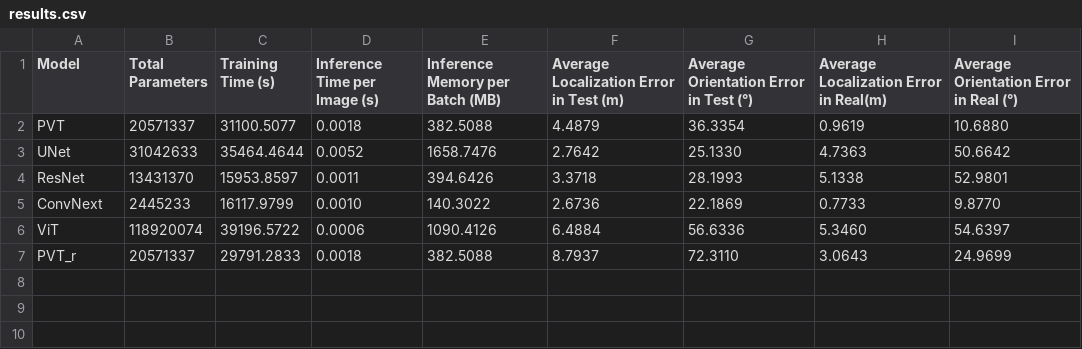
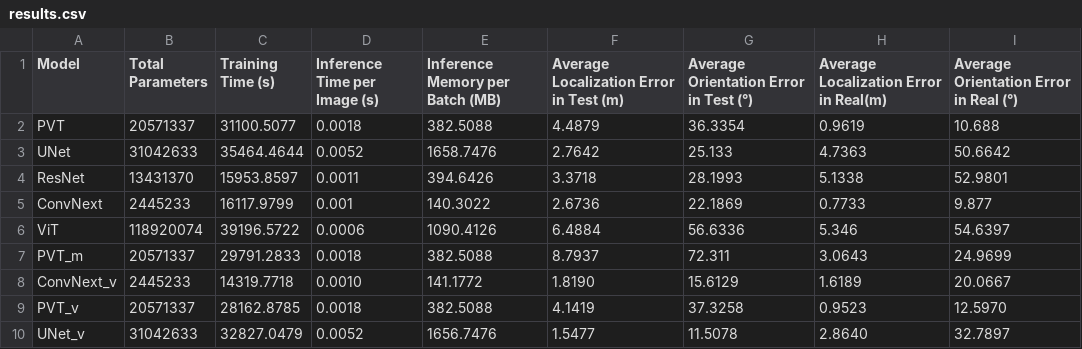
Before and after one commit to AndreaGhi8/Notebook_bsd, a CSV file: results.csv, drawn as a sheet.

Commit message:
old training version restored

```diff
--- a/results.csv
+++ b/results.csv
@@ -1,7 +1,10 @@
 Model,Total Parameters,Training Time (s),Inference Time per Image (s),Inference Memory per Batch (MB),Average Localization Error in Test (m),Average Orientation Error in Test (°),Average Localization Error in Real(m),Average Orientation Error in Real (°)
-PVT,20571337,31100.5077,0.0018,382.5088,4.4879,36.3354,0.9619,10.6880
-UNet,31042633,35464.4644,0.0052,1658.7476,2.7642,25.1330,4.7363,50.6642
+PVT,20571337,31100.5077,0.0018,382.5088,4.4879,36.3354,0.9619,10.688
+UNet,31042633,35464.4644,0.0052,1658.7476,2.7642,25.133,4.7363,50.6642
 ResNet,13431370,15953.8597,0.0011,394.6426,3.3718,28.1993,5.1338,52.9801
-ConvNext,2445233,16117.9799,0.0010,140.3022,2.6736,22.1869,0.7733,9.8770
-ViT,118920074,39196.5722,0.0006,1090.4126,6.4884,56.6336,5.3460,54.6397
-PVT_r,20571337,29791.2833,0.0018,382.5088,8.7937,72.3110,3.0643,24.9699
+ConvNext,2445233,16117.9799,0.001,140.3022,2.6736,22.1869,0.7733,9.877
+ViT,118920074,39196.5722,0.0006,1090.4126,6.4884,56.6336,5.346,54.6397
+PVT_m,20571337,29791.2833,0.0018,382.5088,8.7937,72.311,3.0643,24.9699
+ConvNext_v,2445233,14319.7718,0.0010,141.1772,1.8190,15.6129,1.6189,20.0667
+PVT_v,20571337,28162.8785,0.0018,382.5088,4.1419,37.3258,0.9523,12.5970
+UNet_v,31042633,32827.0479,0.0052,1656.7476,1.5477,11.5078,2.8640,32.7897
```
Also changed, not shown: 3 other files.
